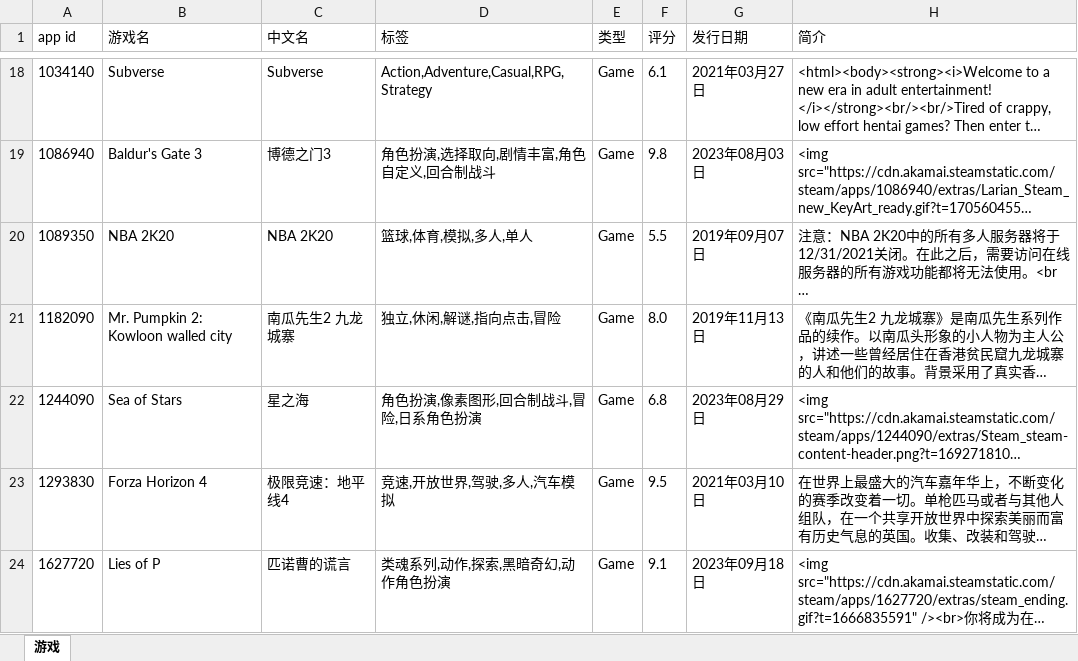
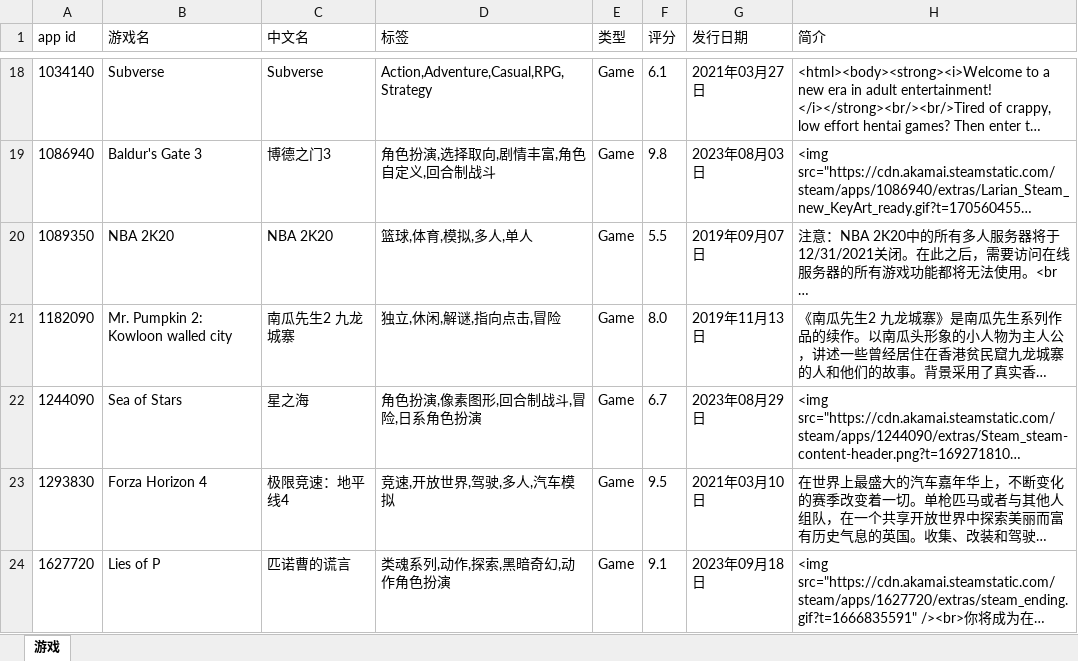
Before and after one commit to qwq-xinkeng/awaqwqmain, an Excel workbook: apps.xlsx, sheet 游戏, drawn as a sheet; only a part is shown, gaps mark what is left out; long unchanged cells end in …; values as stored, in another font and other column widths than the file's, no borders; the diff names each change by its address in the sheet, - before the commit and + after, or states it on an @@ line.

```diff
--- a/apps.xlsx (sheet 游戏)
+++ b/apps.xlsx (sheet 游戏)
-F22 (评分): 6.8
+F22 (评分): 6.7
```
